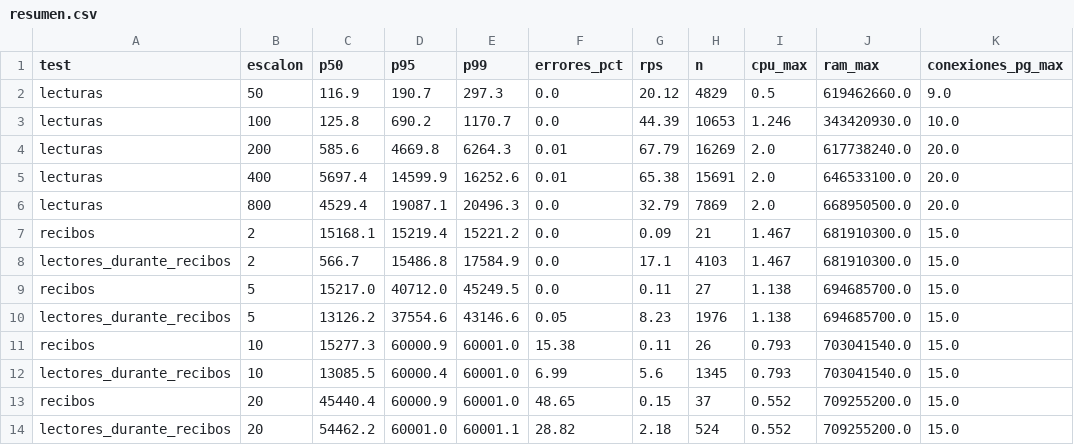
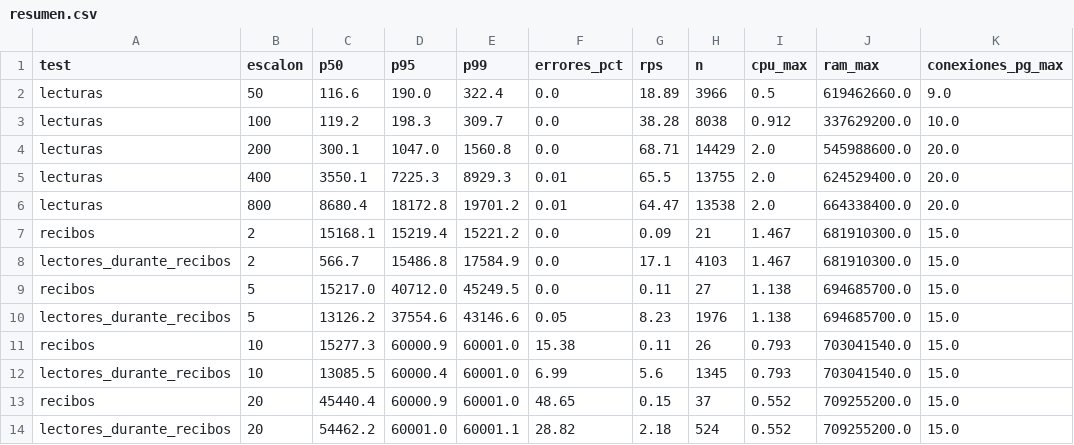
Before and after one commit to snavello/MITRABAJOC, a CSV file: carga/log/2026-09-10_web2c4g_2workers/resumen.csv, drawn as a sheet.

```diff
--- a/carga/log/2026-09-10_web2c4g_2workers/resumen.csv
+++ b/carga/log/2026-09-10_web2c4g_2workers/resumen.csv
@@ -1,7 +1,7 @@
 test,escalon,p50,p95,p99,errores_pct,rps,n,cpu_max,ram_max,conexiones_pg_max
-lecturas,50,116.9,190.7,297.3,0.0,20.12,4829,0.5,619462660.0,9.0
-lecturas,100,125.8,690.2,1170.7,0.0,44.39,10653,1.246,343420930.0,10.0
-lecturas,200,585.6,4669.8,6264.3,0.01,67.79,16269,2.0,617738240.0,20.0
-lecturas,400,5697.4,14599.9,16252.6,0.01,65.38,15691,2.0,646533100.0,20.0
-lecturas,800,4529.4,19087.1,20496.3,0.0,32.79,7869,2.0,668950500.0,20.0
+lecturas,50,116.6,190.0,322.4,0.0,18.89,3966,0.5,619462660.0,9.0
+lecturas,100,119.2,198.3,309.7,0.0,38.28,8038,0.912,337629200.0,10.0
+lecturas,200,300.1,1047.0,1560.8,0.0,68.71,14429,2.0,545988600.0,20.0
+lecturas,400,3550.1,7225.3,8929.3,0.01,65.5,13755,2.0,624529400.0,20.0
+lecturas,800,8680.4,18172.8,19701.2,0.01,64.47,13538,2.0,664338400.0,20.0
 recibos,2,15168.1,15219.4,15221.2,0.0,0.09,21,1.467,681910300.0,15.0
```
Also changed, not shown: carga/log/2026-09-09_2034_test1_ok_test2_bug/resumen.csv, carga/log/2026-09-09_2workers/resumen.csv, 18 other files.
